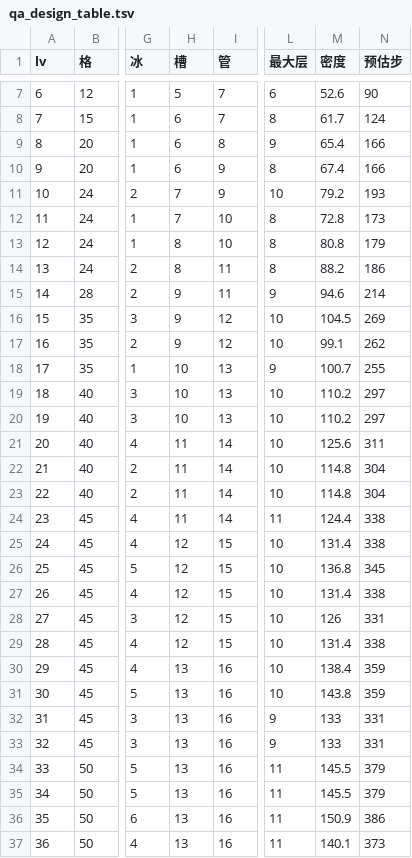
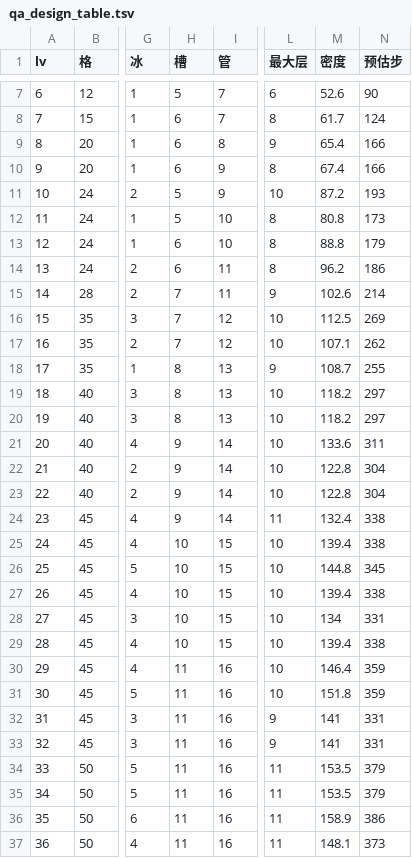
Before and after one commit to XiaoShiXianSheng/water-sort-relax, a TSV file: qa_design_table.tsv, drawn as a sheet; only a part is shown, gaps mark what is left out; the diff covers the shown part only; the diff names each change by its address in the sheet, - before the commit and + after, or states it on an @@ line.

```diff
--- a/qa_design_table.tsv
+++ b/qa_design_table.tsv
-H11:H12 (槽): 7
+H11:H12 (槽): 5
-M11 (密度): 79.2
+M11 (密度): 87.2
-M12 (密度): 72.8
+M12 (密度): 80.8
-H13:H14 (槽): 8
+H13:H14 (槽): 6
-M13 (密度): 80.8
+M13 (密度): 88.8
-M14 (密度): 88.2
+M14 (密度): 96.2
-H15:H17 (槽): 9
+H15:H17 (槽): 7
-M15 (密度): 94.6
+M15 (密度): 102.6
-M16 (密度): 104.5
+M16 (密度): 112.5
-M17 (密度): 99.1
+M17 (密度): 107.1
-H18:H20 (槽): 10
+H18:H20 (槽): 8
-M18 (密度): 100.7
+M18 (密度): 108.7
-M19:M20 (密度): 110.2
+M19:M20 (密度): 118.2
-H21:H24 (槽): 11
+H21:H24 (槽): 9
-M21 (密度): 125.6
+M21 (密度): 133.6
-M22:M23 (密度): 114.8
+M22:M23 (密度): 122.8
-M24 (密度): 124.4
+M24 (密度): 132.4
-H25:H29 (槽): 12
+H25:H29 (槽): 10
-M25 (密度): 131.4
+M25 (密度): 139.4
-M26 (密度): 136.8
+M26 (密度): 144.8
-M27 (密度): 131.4
+M27 (密度): 139.4
-M28 (密度): 126
+M28 (密度): 134
-M29 (密度): 131.4
+M29 (密度): 139.4
-H30:H37 (槽): 13
+H30:H37 (槽): 11
-M30 (密度): 138.4
+M30 (密度): 146.4
-M31 (密度): 143.8
+M31 (密度): 151.8
-M32:M33 (密度): 133
+M32:M33 (密度): 141
-M34:M35 (密度): 145.5
+M34:M35 (密度): 153.5
-M36 (密度): 150.9
+M36 (密度): 158.9
-M37 (密度): 140.1
+M37 (密度): 148.1
```
Also changed, not shown: 108 edited cells elsewhere in this file, 10 other files.
